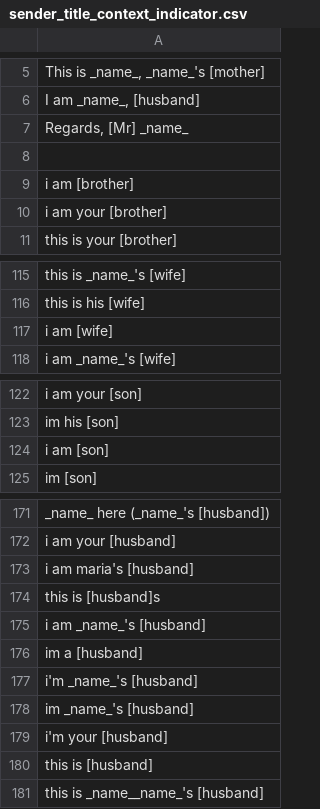
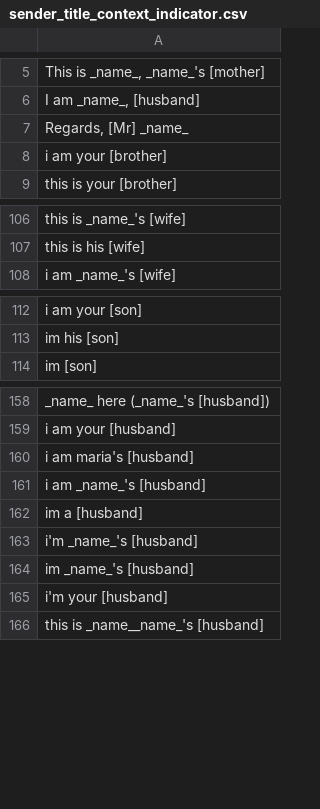
Before and after one commit to shinew13/sms_indicators_en, a CSV file: sender_title_context_indicator.csv, drawn as a sheet; only a part is shown, gaps mark what is left out; the diff covers the shown part only; the diff names each change by its address in the sheet, - before the commit and + after, or states it on an @@ line.

```diff
--- a/sender_title_context_indicator.csv
+++ b/sender_title_context_indicator.csv
-row 8: (empty)
-row 9: i am [brother]
-row 117: i am [wife]
-row 124: i am [son]
-row 174: this is [husband]s
-row 180: this is [husband]
```
Also changed, not shown: 11 removed rows elsewhere in this file.
